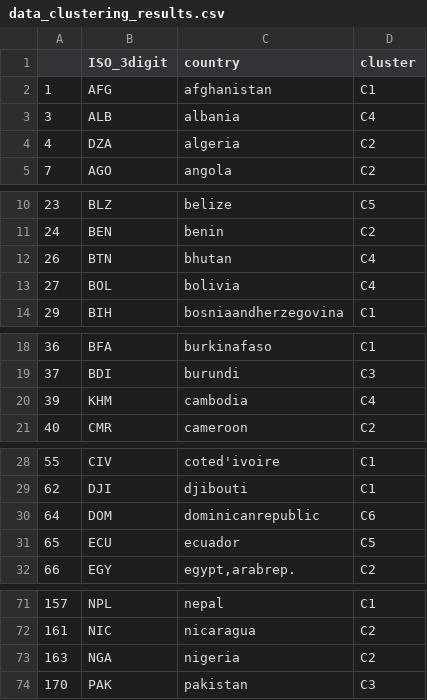
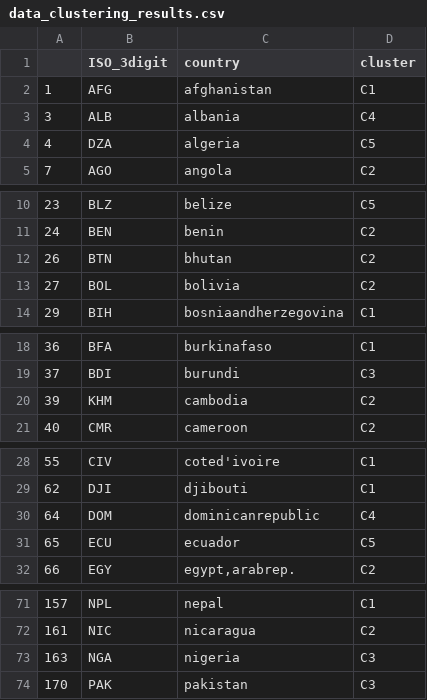
Before and after one commit to edwardoughton/pytal, a CSV file: clustering/results/data_clustering_results.csv, drawn as a sheet; only a part is shown, gaps mark what is left out; the diff covers the shown part only.

Commit message:
Finalize clustering

```diff
--- a/clustering/results/data_clustering_results.csv
+++ b/clustering/results/data_clustering_results.csv
@@ -4 +4 @@
-"4","DZA","algeria","C2"
+4,DZA,algeria,C5
@@ -12,2 +12,2 @@
-"26","BTN","bhutan","C4"
-"27","BOL","bolivia","C4"
+26,BTN,bhutan,C2
+27,BOL,bolivia,C2
@@ -20 +20 @@
-"39","KHM","cambodia","C4"
+39,KHM,cambodia,C2
@@ -30 +30 @@
-"64","DOM","dominicanrepublic","C6"
+64,DOM,dominicanrepublic,C4
@@ -73 +73 @@
-"163","NGA","nigeria","C2"
+163,NGA,nigeria,C3
```
Also changed, not shown: 4 added rows, 1 removed row and 5 edited cells elsewhere in this file, clustering/data_inputs/country_data.csv, 5 other files.
